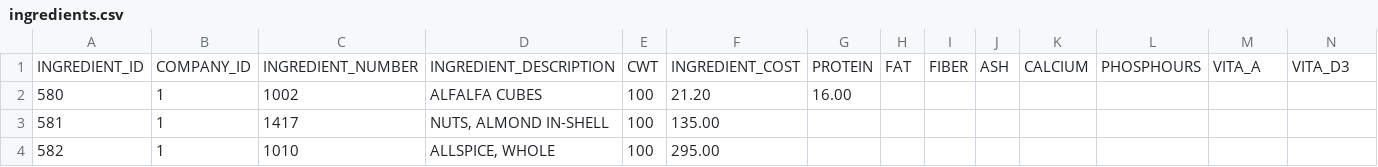
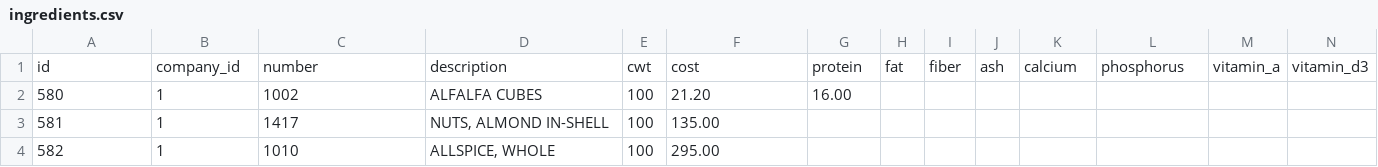
Before and after one commit to SeedFactory/SeedFactory, a CSV file: db/seed_data/ingredients.csv, drawn as a sheet; only a part is shown; removed rows and columns are numbered as before the commit, all else as after; rows hold the shown columns only; the diff names each change by its address in the sheet, - before the commit and + after, or states it on an @@ line.

```diff
--- a/db/seed_data/ingredients.csv
+++ b/db/seed_data/ingredients.csv
-row 1: INGREDIENT_ID | COMPANY_ID | INGREDIENT_NUMBER | INGREDIENT_DESCRIPTION | CWT | INGREDIENT_COST | PROTEIN | FAT | FIBER | ASH | CALCIUM | PHOSPHOURS | VITA_A | VITA_D3
+row 1: id | company_id | number | description | cwt | cost | protein | fat | fiber | ash | calcium | phosphorus | vitamin_a | vitamin_d3
```
Also changed, not shown: db/seed_data/markups.csv, db/seed_data/package_elements.csv, 20 other files.
